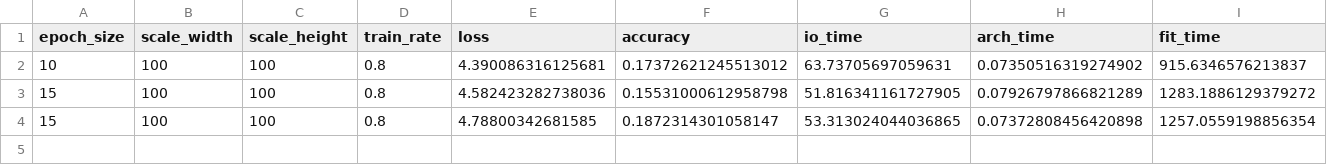
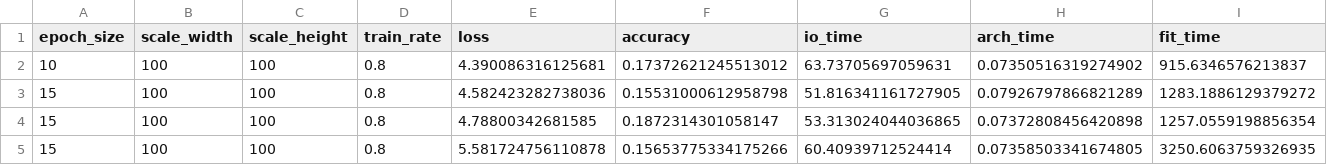
Before and after one commit to ml-spring-2019/Final-Project, a CSV file: results.csv, drawn as a sheet; only a part is shown; rows hold the shown columns only; the diff names each change by its address in the sheet, - before the commit and + after, or states it on an @@ line.

```diff
--- a/results.csv
+++ b/results.csv
+row 5: 15 | 100 | 100 | 0.8 | 5.581724756110878 | 0.15653775334175266 | 60.40939712524414 | 0.07358503341674805 | 3250.6063759326935
```
Also changed, not shown: 58 other files.
